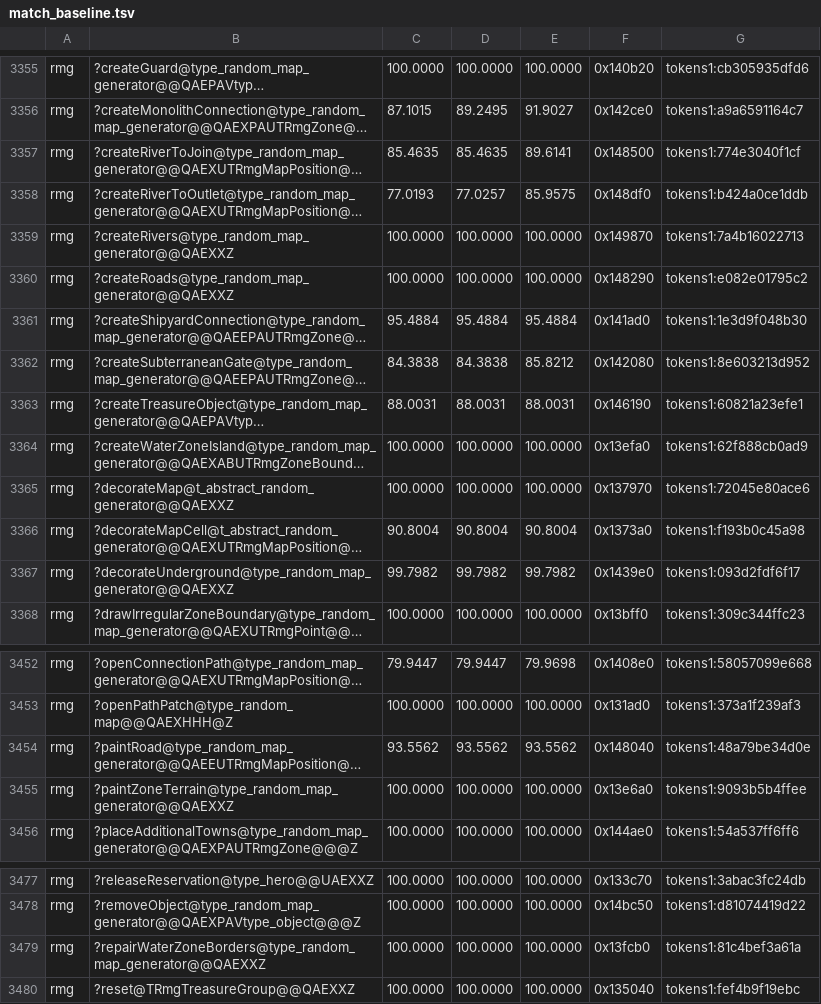
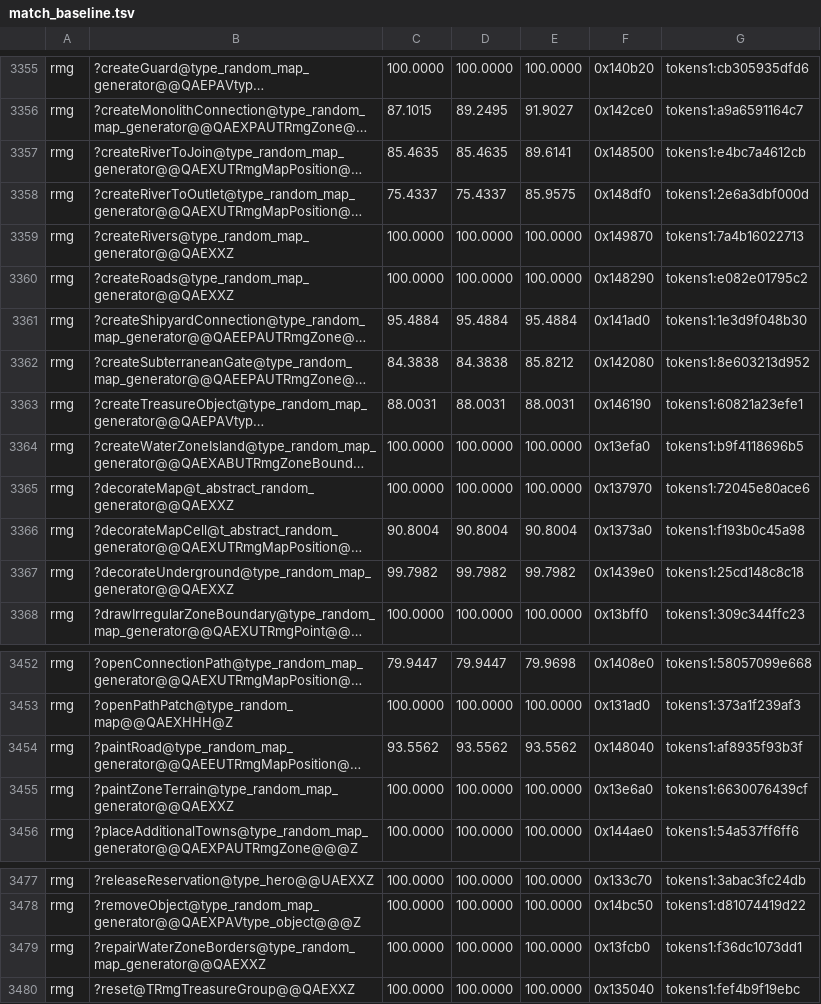
Before and after one commit to philipmendocino/homm3-decomp, a TSV file: config/match_baseline.tsv, drawn as a sheet; only a part is shown, gaps mark what is left out; long unchanged cells end in …; the diff names each change by its address in the sheet, - before the commit and + after, or states it on an @@ line.

```diff
--- a/config/match_baseline.tsv
+++ b/config/match_baseline.tsv
-G3357: tokens1:774e3040f1cf
+G3357: tokens1:e4bc7a4612cb
-C3358: 77.0193
+C3358: 75.4337
-D3358: 77.0257
+D3358: 75.4337
-G3358: tokens1:b424a0ce1ddb
+G3358: tokens1:2e6a3dbf000d
-G3364: tokens1:62f888cb0ad9
+G3364: tokens1:b9f4118696b5
-G3367: tokens1:093d2fdf6f17
+G3367: tokens1:25cd148c8c18
-G3454: tokens1:48a79be34d0e
+G3454: tokens1:af8935f93b3f
-G3455: tokens1:9093b5b4ffee
+G3455: tokens1:6630076439cf
-G3479: tokens1:81c4bef3a61a
+G3479: tokens1:f36dc1073dd1
```
Also changed, not shown: config/match_baseline.h3maped.tsv, 4 other files.
